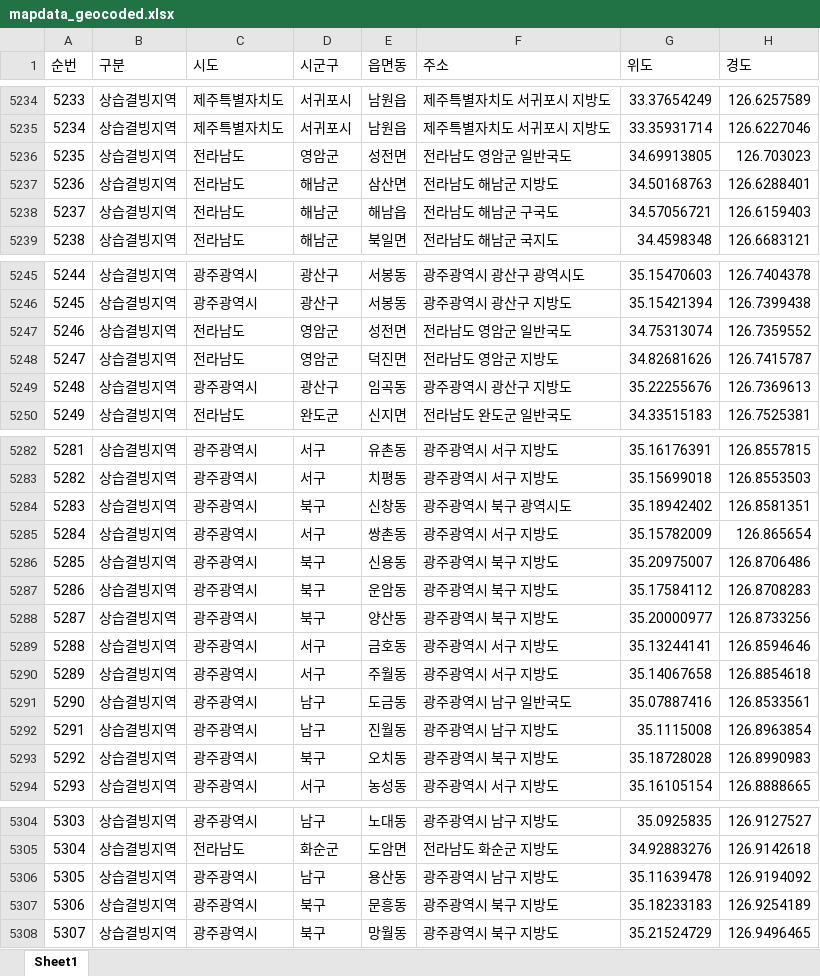
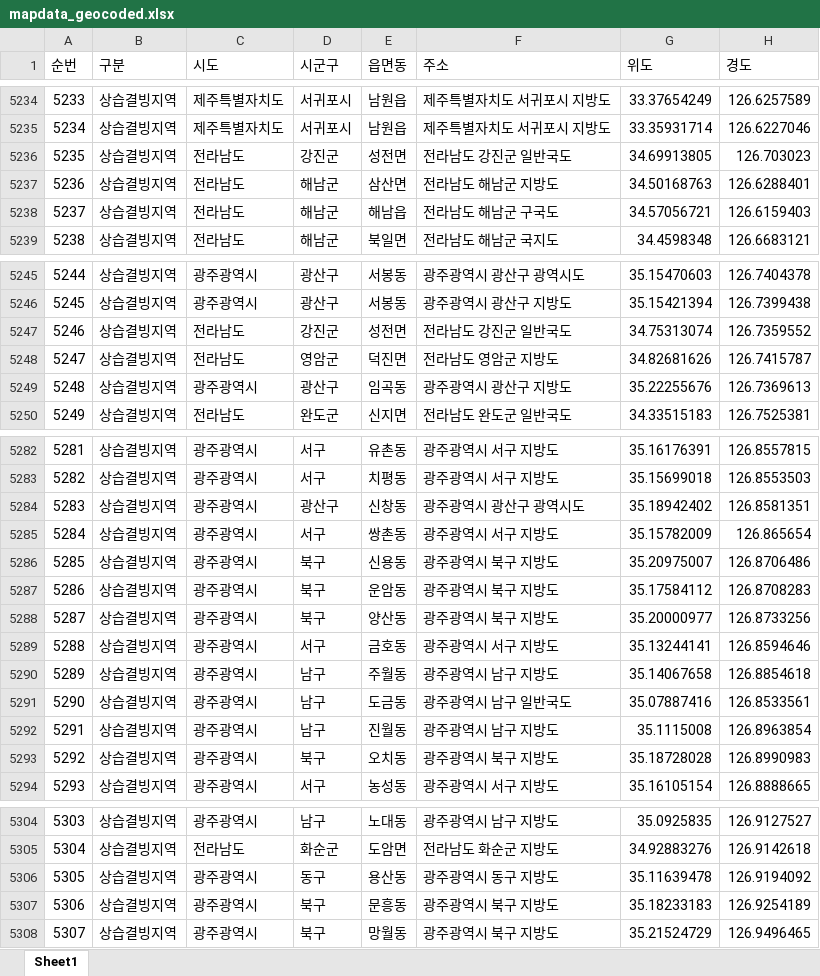
Before and after one commit to longtermcare0240-web/risk, an Excel workbook: mapdata_geocoded.xlsx, sheet Sheet1, drawn as a sheet; only a part is shown, gaps mark what is left out; values as stored, in another font and other column widths than the file's, no borders; the diff covers the shown part only; the diff names each change by its address in the sheet, - before the commit and + after, or states it on an @@ line.

```diff
--- a/mapdata_geocoded.xlsx (sheet Sheet1)
+++ b/mapdata_geocoded.xlsx (sheet Sheet1)
-D5236 (시군구): 영암군
+D5236 (시군구): 강진군
-F5236 (주소): 전라남도 영암군 일반국도
+F5236 (주소): 전라남도 강진군 일반국도
-D5247 (시군구): 영암군
+D5247 (시군구): 강진군
-F5247 (주소): 전라남도 영암군 일반국도
+F5247 (주소): 전라남도 강진군 일반국도
-D5284 (시군구): 북구
+D5284 (시군구): 광산구
-F5284 (주소): 광주광역시 북구 광역시도
+F5284 (주소): 광주광역시 광산구 광역시도
-D5290 (시군구): 서구
+D5290 (시군구): 남구
-F5290 (주소): 광주광역시 서구 지방도
+F5290 (주소): 광주광역시 남구 지방도
-D5306 (시군구): 남구
+D5306 (시군구): 동구
-F5306 (주소): 광주광역시 남구 지방도
+F5306 (주소): 광주광역시 동구 지방도
```
Also changed, not shown: 29 edited cells elsewhere in this sheet.
